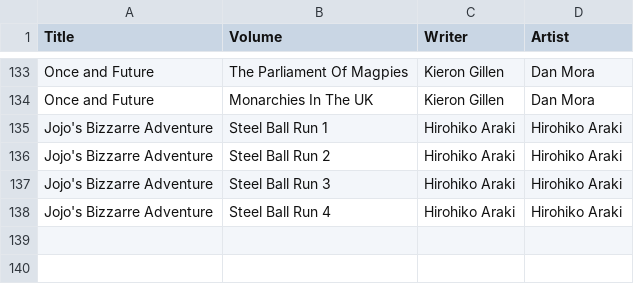
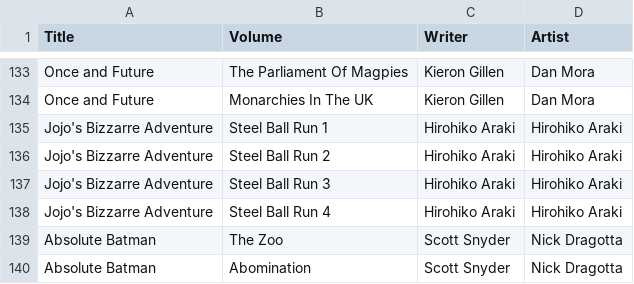
Before and after one commit to kendo1234/comics-app-final, a CSV file: Comics.csv, drawn as a sheet; only a part is shown, gaps mark what is left out.

```diff
--- a/Comics.csv
+++ b/Comics.csv
@@ -138 +138,3 @@ Jojo's Bizzarre Adventure,Steel Ball Run 3,Hirohiko Araki,Hirohiko Araki
 Jojo's Bizzarre Adventure,Steel Ball Run 4,Hirohiko Araki,Hirohiko Araki
+Absolute Batman,The Zoo,Scott Snyder,Nick Dragotta
+Absolute Batman,Abomination,Scott Snyder,Nick Dragotta
```
Also changed, not shown: 4 other files.
